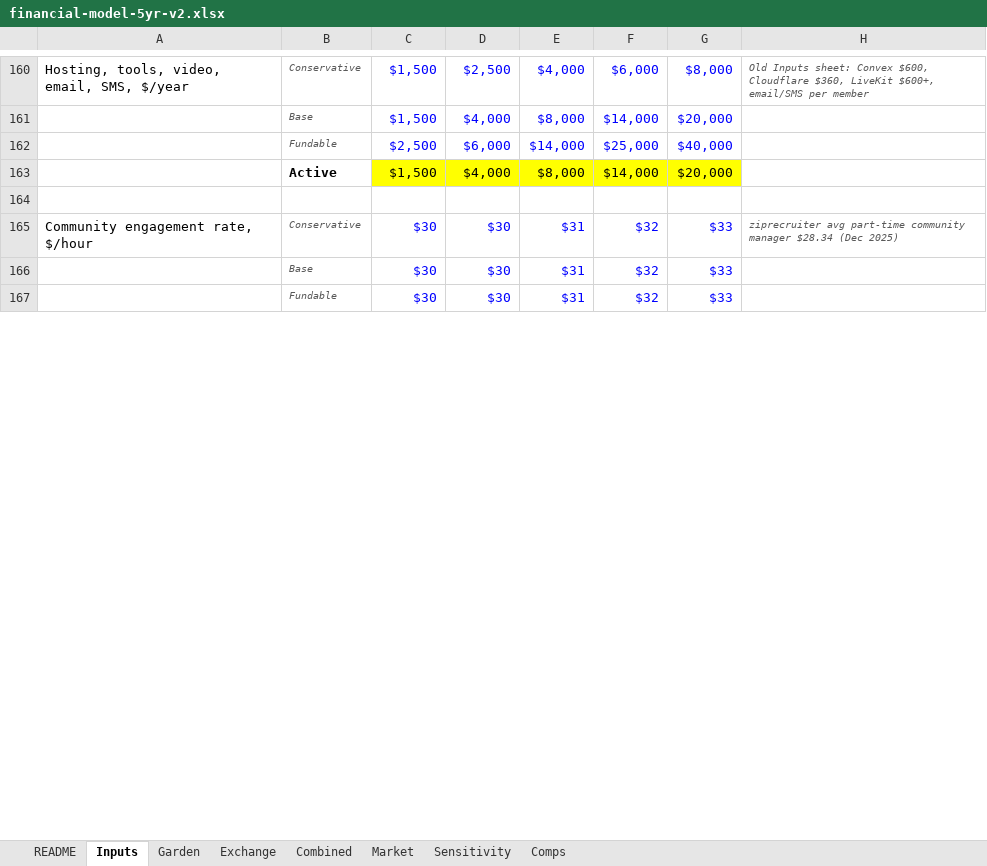
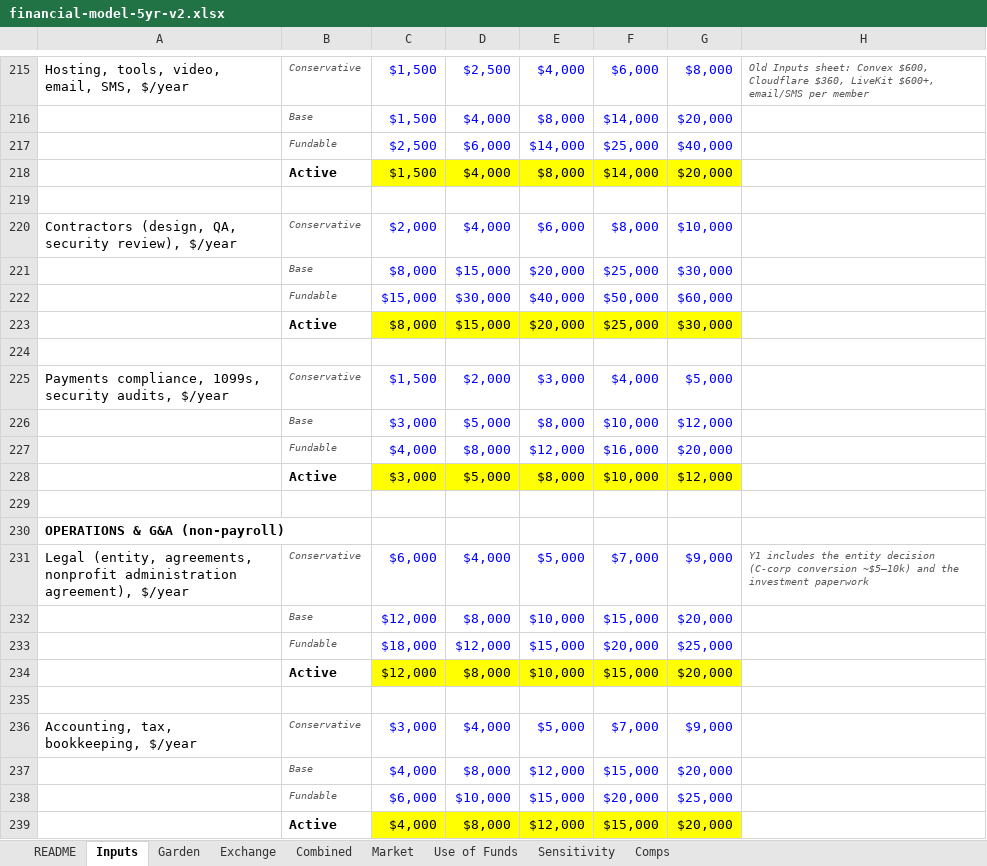
Before and after one commit to rockodragon/wonderwall, an Excel workbook: docs/financial-model-5yr-v2.xlsx, sheet Inputs, drawn as a sheet; only a part is shown, gaps mark what is left out; values as stored, in another font and other column widths than the file's, no borders; addresses are those after the commit; the diff covers the shown part only; the diff names each change by its address in the sheet, - before the commit and + after, or states it on an @@ line.

```diff
--- a/docs/financial-model-5yr-v2.xlsx (sheet Inputs)
+++ b/docs/financial-model-5yr-v2.xlsx (sheet Inputs)
+sheet tab: Use of Funds
+row 220: Contractors (design, QA, security review), $/year | Conservative | $2,000 | $4,000 | $6,000 | $8,000 | $10,000
+row 221:  | Base | $8,000 | $15,000 | $20,000 | $25,000 | $30,000
+row 222:  | Fundable | $15,000 | $30,000 | $40,000 | $50,000 | $60,000
+row 223:  | Active | $8,000 | $15,000 | $20,000 | $25,000 | $30,000
-row 224: Community engagement rate, $/hour | Conservative | $30 | $30 | $31 | $32 | $33 | ziprecruiter avg part-time community manager $28.34 (Dec 2025)
+row 224: (empty)
+row 225: Payments compliance, 1099s, security audits, $/year | Conservative | $1,500 | $2,000 | $3,000 | $4,000 | $5,000
+row 226:  | Base | $3,000 | $5,000 | $8,000 | $10,000 | $12,000
+row 227:  | Fundable | $4,000 | $8,000 | $12,000 | $16,000 | $20,000
+row 228:  | Active | $3,000 | $5,000 | $8,000 | $10,000 | $12,000
-row 229:  | Base | $30 | $30 | $31 | $32 | $33
+row 229: (empty)
+row 230: OPERATIONS & G&A (non-payroll)
+row 231: Legal (entity, agreements, nonprofit administration agreement), $/year | Conservative | $6,000 | $4,000 | $5,000 | $7,000 | $9,000 | Y1 includes the entity decision (C-corp conversion ~$5–10k) and the investment paperwork
+row 232:  | Base | $12,000 | $8,000 | $10,000 | $15,000 | $20,000
+row 233:  | Fundable | $18,000 | $12,000 | $15,000 | $20,000 | $25,000
+row 234:  | Active | $12,000 | $8,000 | $10,000 | $15,000 | $20,000
-row 235:  | Fundable | $30 | $30 | $31 | $32 | $33
+row 235: (empty)
+row 236: Accounting, tax, bookkeeping, $/year | Conservative | $3,000 | $4,000 | $5,000 | $7,000 | $9,000
+row 237:  | Base | $4,000 | $8,000 | $12,000 | $15,000 | $20,000
+row 238:  | Fundable | $6,000 | $10,000 | $15,000 | $20,000 | $25,000
+row 239:  | Active | $4,000 | $8,000 | $12,000 | $15,000 | $20,000
```
Also changed, not shown: 90 added rows, 26 removed rows, 11 edited cells and cell formats elsewhere in this sheet, sheet Combined, sheet Garden, sheet README, sheet Sensitivity, formulas that keep their value, 9 other files.
